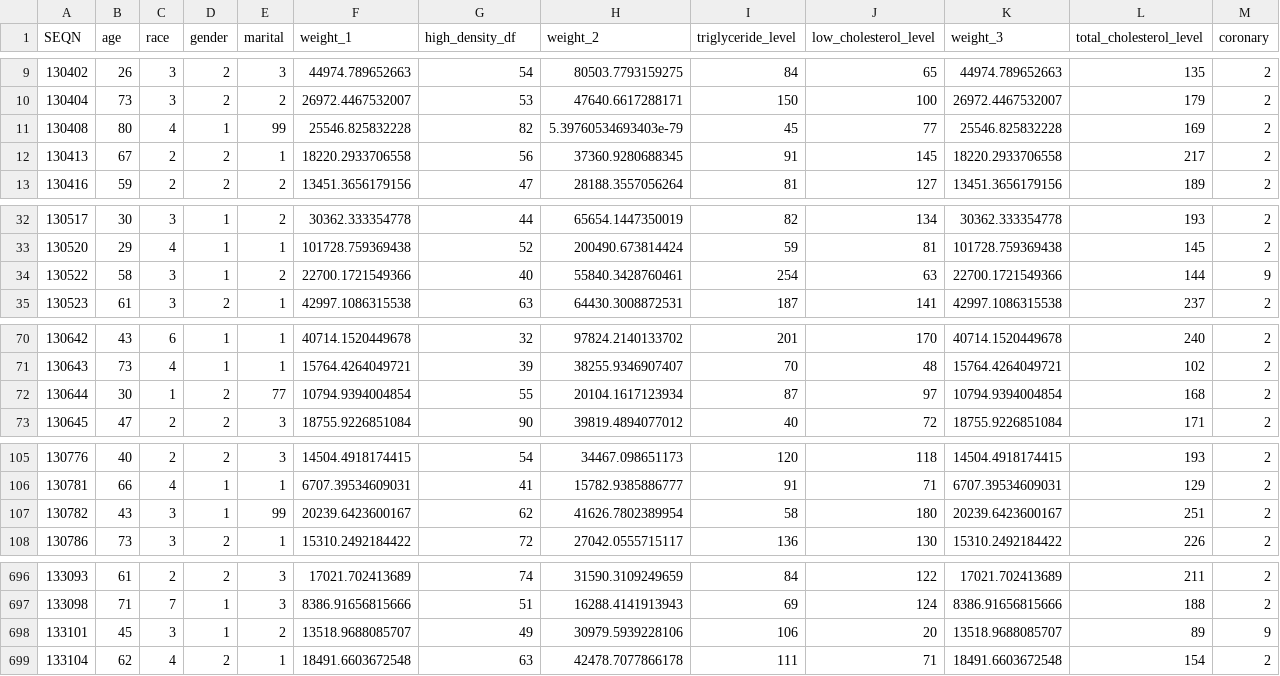
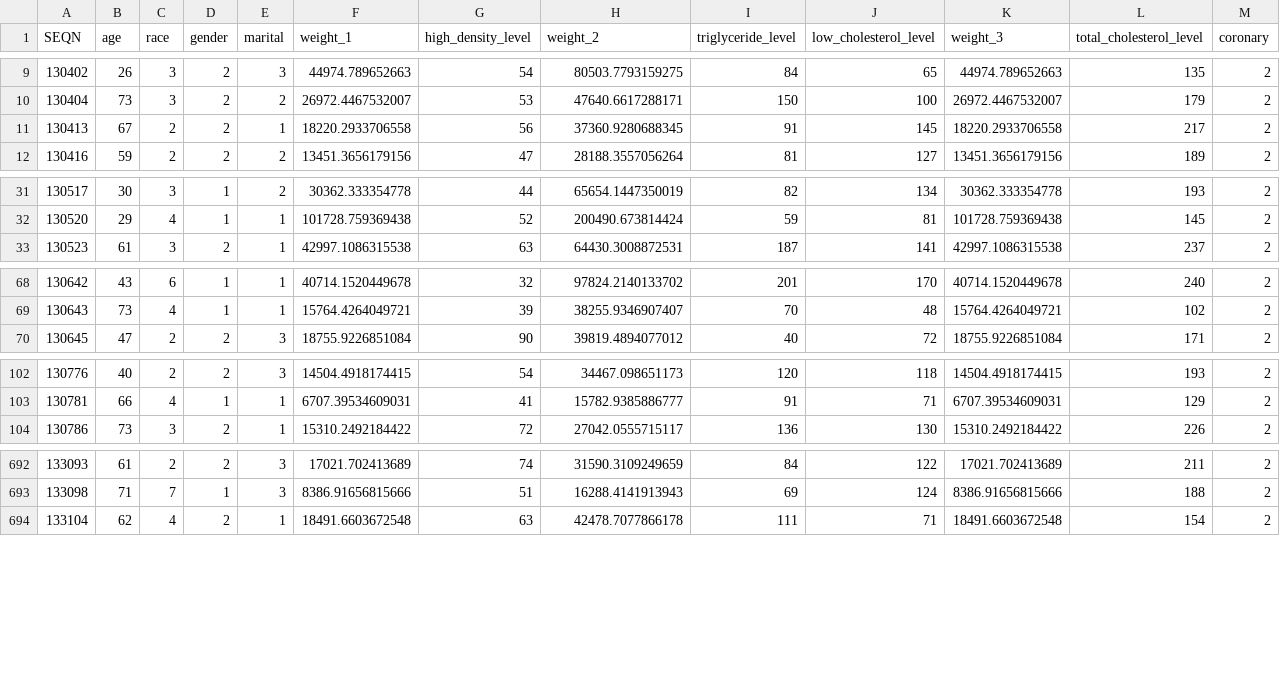
Before and after one commit to concamuflage/foundation_of_machine_learning, a CSV file: term_project/cleaned_data.csv, drawn as a sheet; only a part is shown, gaps mark what is left out; the diff covers the shown part only.

```diff
--- a/term_project/cleaned_data.csv
+++ b/term_project/cleaned_data.csv
@@ -1 +1 @@
-"SEQN","age","race","gender","marital","weight_1","high_density_df","weight_2","triglyceride_level","low_cholesterol_level","weight_3","total_cholesterol_level","coronary"
+"SEQN","age","race","gender","marital","weight_1","high_density_level","weight_2","triglyceride_level","low_cholesterol_level","weight_3","total_cholesterol_level","coronary"
@@ -10,3 +10,2 @@
 130404,73,3,2,2,26972.4467532007,53,47640.6617288171,150,100,26972.4467532007,179,2
-130408,80,4,1,99,25546.825832228,82,5.39760534693403e-79,45,77,25546.825832228,169,2
 130413,67,2,2,1,18220.2933706558,56,37360.9280688345,91,145,18220.2933706558,217,2
@@ -33,3 +32,2 @@
 130520,29,4,1,1,101728.759369438,52,200490.673814424,59,81,101728.759369438,145,2
-130522,58,3,1,2,22700.1721549366,40,55840.3428760461,254,63,22700.1721549366,144,9
 130523,61,3,2,1,42997.1086315538,63,64430.3008872531,187,141,42997.1086315538,237,2
@@ -71,3 +69,2 @@
 130643,73,4,1,1,15764.4264049721,39,38255.9346907407,70,48,15764.4264049721,102,2
-130644,30,1,2,77,10794.9394004854,55,20104.1617123934,87,97,10794.9394004854,168,2
 130645,47,2,2,3,18755.9226851084,90,39819.4894077012,40,72,18755.9226851084,171,2
@@ -106,3 +103,2 @@
 130781,66,4,1,1,6707.39534609031,41,15782.9385886777,91,71,6707.39534609031,129,2
-130782,43,3,1,99,20239.6423600167,62,41626.7802389954,58,180,20239.6423600167,251,2
 130786,73,3,2,1,15310.2492184422,72,27042.0555715117,136,130,15310.2492184422,226,2
@@ -697,3 +693,2 @@
 133098,71,7,1,3,8386.91656815666,51,16288.4141913943,69,124,8386.91656815666,188,2
-133101,45,3,1,2,13518.9688085707,49,30979.5939228106,106,20,13518.9688085707,89,9
 133104,62,4,2,1,18491.6603672548,63,42478.7077866178,111,71,18491.6603672548,154,2
```
Also changed, not shown: 6 removed rows elsewhere in this file, 3 other files.
